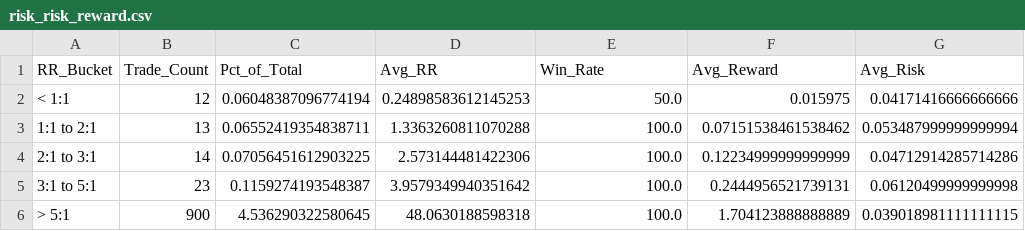
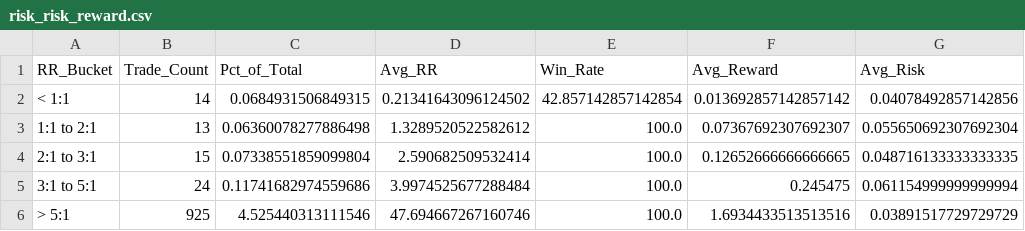
Before and after one commit to TeneikaAskew/stocks, a CSV file: earnings_options_analytics/outputs/csv_reports/risk_risk_reward.csv, drawn as a sheet.

```diff
--- a/earnings_options_analytics/outputs/csv_reports/risk_risk_reward.csv
+++ b/earnings_options_analytics/outputs/csv_reports/risk_risk_reward.csv
@@ -1,6 +1,6 @@
 RR_Bucket,Trade_Count,Pct_of_Total,Avg_RR,Win_Rate,Avg_Reward,Avg_Risk
-< 1:1,12,0.06048387096774194,0.24898583612145253,50.0,0.015975,0.04171416666666666
-1:1 to 2:1,13,0.06552419354838711,1.3363260811070288,100.0,0.07151538461538462,0.053487999999999994
-2:1 to 3:1,14,0.07056451612903225,2.573144481422306,100.0,0.12234999999999999,0.04712914285714286
-3:1 to 5:1,23,0.1159274193548387,3.9579349940351642,100.0,0.2444956521739131,0.06120499999999998
-> 5:1,900,4.536290322580645,48.0630188598318,100.0,1.704123888888889,0.039018981111111115
+< 1:1,14,0.0684931506849315,0.21341643096124502,42.857142857142854,0.013692857142857142,0.04078492857142856
+1:1 to 2:1,13,0.06360078277886498,1.3289520522582612,100.0,0.07367692307692307,0.055650692307692304
+2:1 to 3:1,15,0.07338551859099804,2.590682509532414,100.0,0.12652666666666665,0.048716133333333335
+3:1 to 5:1,24,0.11741682974559686,3.9974525677288484,100.0,0.245475,0.061154999999999994
+> 5:1,925,4.525440313111546,47.694667267160746,100.0,1.6934433513513516,0.03891517729729729
```
Also changed, not shown: earnings_options_analytics/outputs/csv_reports/earnings_timing_optimal_days.csv, earnings_options_analytics/outputs/csv_reports/holding_period.csv, 27 other files.
